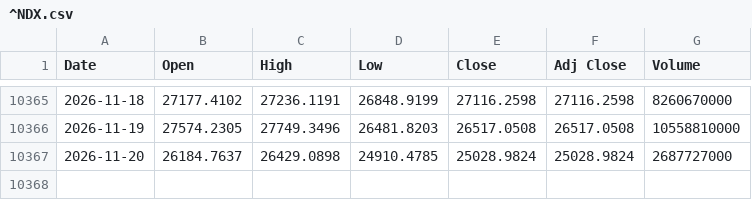
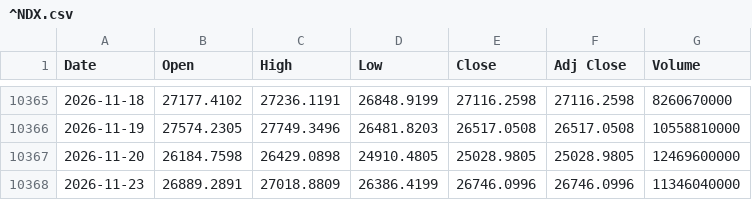
Before and after one commit to lifekoo112233-cmyk/Backtester-stock, a CSV file: data/^NDX.csv, drawn as a sheet; only a part is shown, gaps mark what is left out.

```diff
--- a/data/^NDX.csv
+++ b/data/^NDX.csv
@@ -10366,2 +10366,3 @@ Date,Open,High,Low,Close,Adj Close,Volume
 2026-11-19,27574.2305,27749.3496,26481.8203,26517.0508,26517.0508,10558810000
-2026-11-20,26184.7637,26429.0898,24910.4785,25028.9824,25028.9824,2687727000
+2026-11-20,26184.7598,26429.0898,24910.4805,25028.9805,25028.9805,12469600000
+2026-11-23,26889.2891,27018.8809,26386.4199,26746.0996,26746.0996,11346040000
```
Also changed, not shown: data/000660.KS.csv, data/005930.KS.csv, 9 other files.
